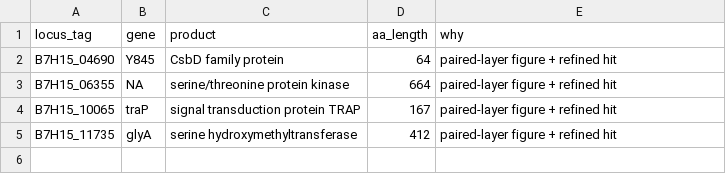
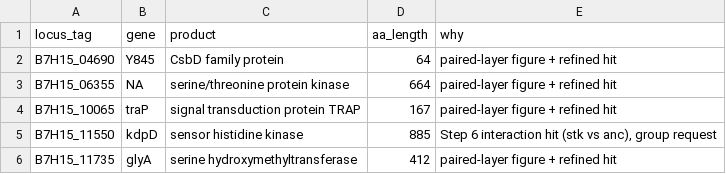
Before and after one commit to dinvuc/bio253-je2-proteomics, a CSV file: mval_medi/results/step09_site_vs_protein/n_to_c_refined/plotted_proteins_mval.csv, drawn as a sheet.

Commit message:
feat: step 9c add kdpD to the refined N-to-C plots
- scripts/09c_refined_hits_n_to_c_mval.R: kdpD (B7H15_11550), the Step 6 interaction
  hit (stk vs anc), added on group request as an extra protein; product now read from
  the STY table so proteins without a site hit get one; new check that every plotted
  protein is in the STY table
- new fig_n_to_c_refined_B7H15_11550_kdpD_mval.png (+ page in the PDF): protein drops
  in SN only in stk (+4.09, FDR 1e-12), no estimate in stp; only one testable site (S830)
- figure guide and plotted_proteins_mval.csv updated (5 proteins); refined hits unchanged
- notebook entry 2026-11-18

```diff
--- a/mval_medi/results/step09_site_vs_protein/n_to_c_refined/plotted_proteins_mval.csv
+++ b/mval_medi/results/step09_site_vs_protein/n_to_c_refined/plotted_proteins_mval.csv
@@ -4,2 +4,3 @@ B7H15_06355,NA,serine/threonine protein kinase,664,paired-layer figure + refined
 B7H15_10065,traP,signal transduction protein TRAP,167,paired-layer figure + refined hit
+B7H15_11550,kdpD,sensor histidine kinase,885,"Step 6 interaction hit (stk vs anc), group request"
 B7H15_11735,glyA,serine hydroxymethyltransferase,412,paired-layer figure + refined hit
```
Also changed, not shown: 5 other files.
